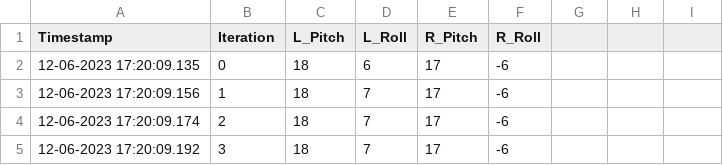
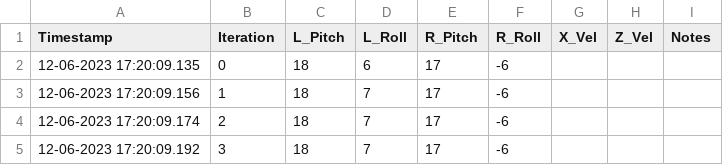
Before and after one commit to JKen0/vr-kat-project-python, a CSV file: processed-training-data/1-RAW-CSV/RAW-TRAIN-SIDE-DIAGONAL-STEPS.csv, drawn as a sheet; only a part is shown.

Commit message:
finish up phase 1 of extracting data into seperate csv files based on motion

```diff
--- a/processed-training-data/1-RAW-CSV/RAW-TRAIN-SIDE-DIAGONAL-STEPS.csv
+++ b/processed-training-data/1-RAW-CSV/RAW-TRAIN-SIDE-DIAGONAL-STEPS.csv
@@ -1,2 +1,2 @@
-Timestamp,Iteration,L_Pitch,L_Roll,R_Pitch,R_Roll
+Timestamp,Iteration,L_Pitch,L_Roll,R_Pitch,R_Roll,X_Vel,Z_Vel,Notes
 12-06-2023 17:20:09.135,0,18,6,17,-6
```
Also changed, not shown: processed-training-data/1-RAW-CSV/RAW-TRAIN-FRONT-STEPS.csv, processed-training-data/1-RAW-CSV/RAW-TRAIN-STANDING-2.csv, 26 other files.
